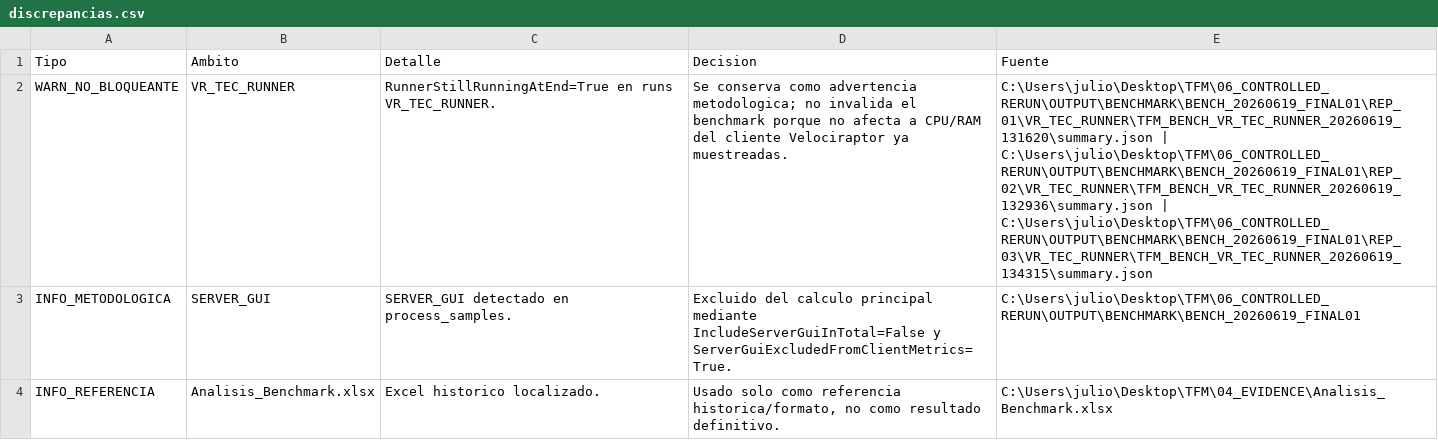
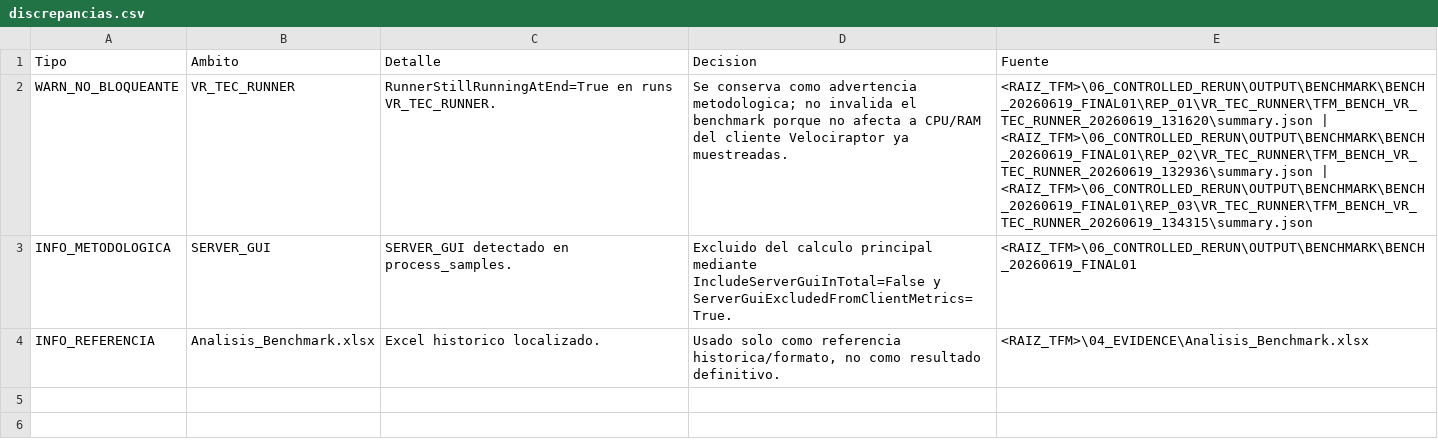
Before and after one commit to Juliog-a/VR_HIDS-EDR, a CSV file: 04_EVIDENCE/Excel_benchmark_26062026/normalized/discrepancias.csv, drawn as a sheet; the diff names each change by its address in the sheet, - before the commit and + after, or states it on an @@ line.

```diff
--- a/04_EVIDENCE/Excel_benchmark_26062026/normalized/discrepancias.csv
+++ b/04_EVIDENCE/Excel_benchmark_26062026/normalized/discrepancias.csv
-E2 (Fuente): C:\Users\julio\Desktop\TFM\06_CONTROLLED_RERUN\OUTPUT\BENCHMARK\BENCH_20260619_FINAL01\REP_01\VR_TEC_RUNNER\TFM_BENCH_VR_TEC_RUNNER_20260619_131620\summary.json | C:\Users\julio\Desktop\TFM\06_CONTROLLED_RERUN\OUTPUT\BENCHMARK\BENCH_20260619_FINAL01\REP_02\VR_TEC_RUNNER\TFM_BENCH_VR_TEC_RUNNER_20260619_132936\summary.json | C:\Users\julio\Desktop\TFM\06_CONTROLLED_RERUN\OUTPUT\BENCHMARK\BENCH_20260619_FINAL01\REP_03\VR_TEC_RUNNER\TFM_BENCH_VR_TEC_RUNNER_20260619_134315\summary.json
+E2 (Fuente): <RAIZ_TFM>\06_CONTROLLED_RERUN\OUTPUT\BENCHMARK\BENCH_20260619_FINAL01\REP_01\VR_TEC_RUNNER\TFM_BENCH_VR_TEC_RUNNER_20260619_131620\summary.json | <RAIZ_TFM>\06_CONTROLLED_RERUN\OUTPUT\BENCHMARK\BENCH_20260619_FINAL01\REP_02\VR_TEC_RUNNER\TFM_BENCH_VR_TEC_RUNNER_20260619_132936\summary.json | <RAIZ_TFM>\06_CONTROLLED_RERUN\OUTPUT\BENCHMARK\BENCH_20260619_FINAL01\REP_03\VR_TEC_RUNNER\TFM_BENCH_VR_TEC_RUNNER_20260619_134315\summary.json
-E3 (Fuente): C:\Users\julio\Desktop\TFM\06_CONTROLLED_RERUN\OUTPUT\BENCHMARK\BENCH_20260619_FINAL01
+E3 (Fuente): <RAIZ_TFM>\06_CONTROLLED_RERUN\OUTPUT\BENCHMARK\BENCH_20260619_FINAL01
-E4 (Fuente): C:\Users\julio\Desktop\TFM\04_EVIDENCE\Analisis_Benchmark.xlsx
+E4 (Fuente): <RAIZ_TFM>\04_EVIDENCE\Analisis_Benchmark.xlsx
```
Also changed, not shown: 04_EVIDENCE/Excel_benchmark_26062026/normalized/calidad_datos.csv, 04_EVIDENCE/Excel_benchmark_26062026/normalized/runs_validos.csv, 40 other files.
